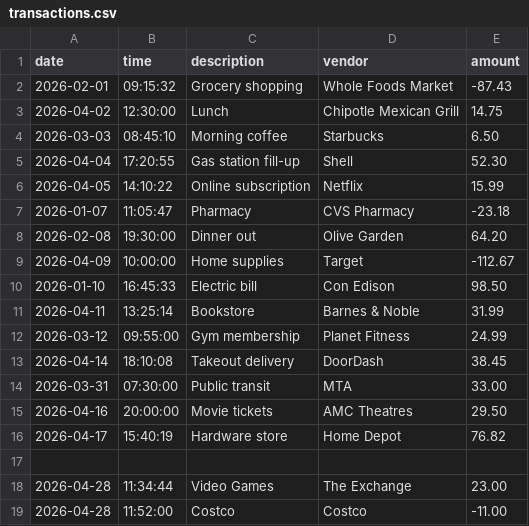
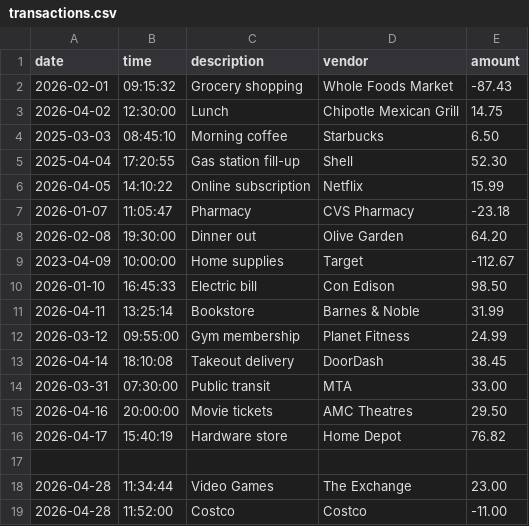
Before and after one commit to nateb9086-svg/account-ledger-application, a CSV file: transactions.csv, drawn as a sheet.

Commit message:
Added a Year to Date Method

```diff
--- a/transactions.csv
+++ b/transactions.csv
@@ -3,4 +3,4 @@ date|time|description|vendor|amount
 2026-04-02|12:30:00|Lunch|Chipotle Mexican Grill|14.75
-2026-03-03|08:45:10|Morning coffee|Starbucks|6.50
-2026-04-04|17:20:55|Gas station fill-up|Shell|52.30
+2025-03-03|08:45:10|Morning coffee|Starbucks|6.50
+2025-04-04|17:20:55|Gas station fill-up|Shell|52.30
 2026-04-05|14:10:22|Online subscription|Netflix|15.99
@@ -8,3 +8,3 @@ date|time|description|vendor|amount
 2026-02-08|19:30:00|Dinner out|Olive Garden|64.20
-2026-04-09|10:00:00|Home supplies|Target|-112.67
+2023-04-09|10:00:00|Home supplies|Target|-112.67
 2026-01-10|16:45:33|Electric bill|Con Edison|98.50
```
Also changed, not shown: 1 other file.
